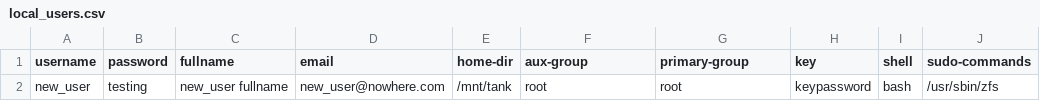
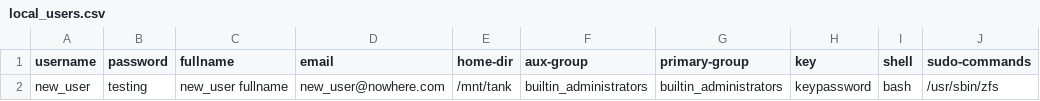
Before and after one commit to truenas/ScaleAutomation, a CSV file: test_data/local_users.csv, drawn as a sheet; only a part is shown; the diff names each change by its address in the sheet, - before the commit and + after, or states it on an @@ line.

Commit message:
added edit user id and group fields test.

```diff
--- a/test_data/local_users.csv
+++ b/test_data/local_users.csv
-F2 (aux-group): root
+F2 (aux-group): builtin_administrators
-G2 (primary-group): root
+G2 (primary-group): builtin_administrators
```
Also changed, not shown: 9 other files.
